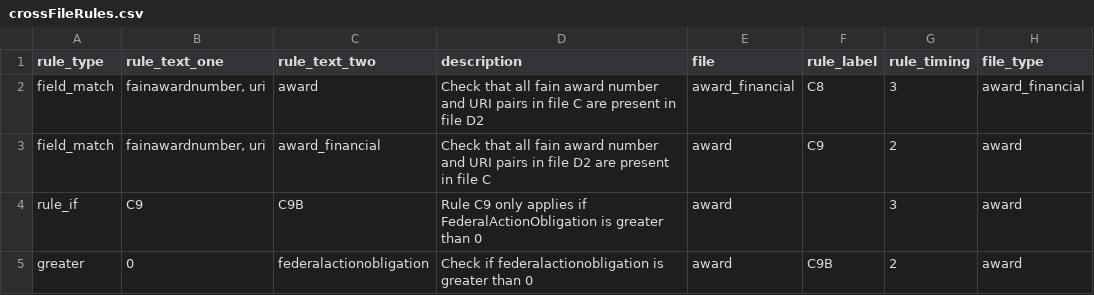
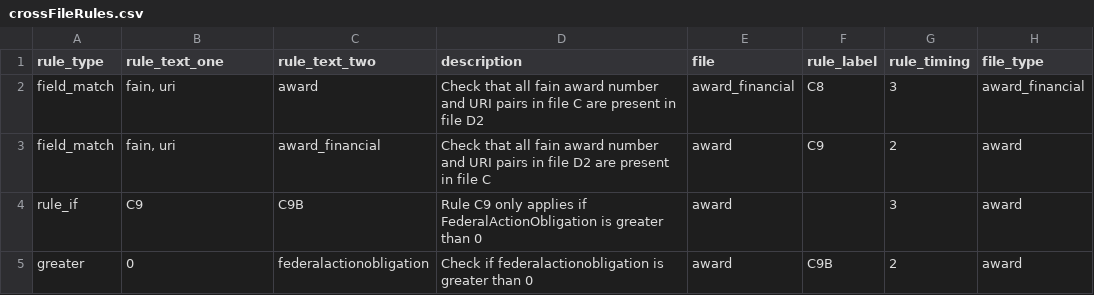
Before and after one commit to fedspendingtransparency/data-act-broker-backend, a CSV file: dataactvalidator/config/crossFileRules.csv, drawn as a sheet.

```diff
--- a/dataactvalidator/config/crossFileRules.csv
+++ b/dataactvalidator/config/crossFileRules.csv
@@ -1,4 +1,4 @@
 rule_type,rule_text_one,rule_text_two,description,file,rule_label,rule_timing,file_type
-field_match,"fainawardnumber, uri",award,Check that all fain award number and URI pairs in file C are present in file D2,award_financial,C8,3,award_financial
-field_match,"fainawardnumber, uri",award_financial,Check that all fain award number and URI pairs in file D2 are present in file C,award,C9,2,award
+field_match,"fain, uri",award,Check that all fain award number and URI pairs in file C are present in file D2,award_financial,C8,3,award_financial
+field_match,"fain, uri",award_financial,Check that all fain award number and URI pairs in file D2 are present in file C,award,C9,2,award
 rule_if,C9,C9B,Rule C9 only applies if FederalActionObligation is greater than 0,award,,3,award
```
Also changed, not shown: 6 other files.
